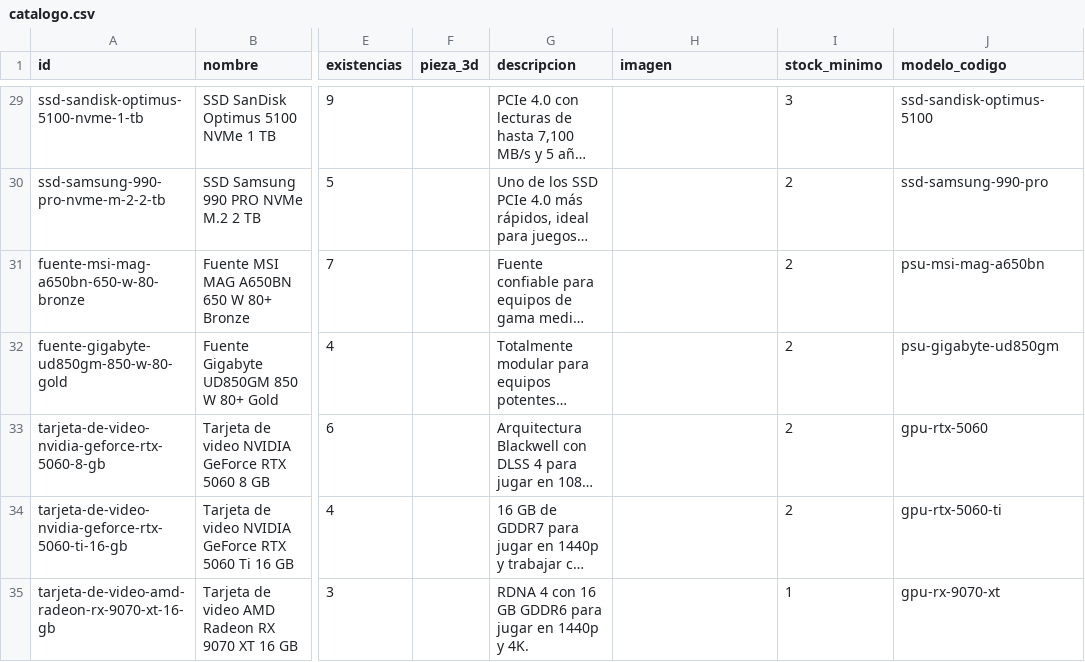
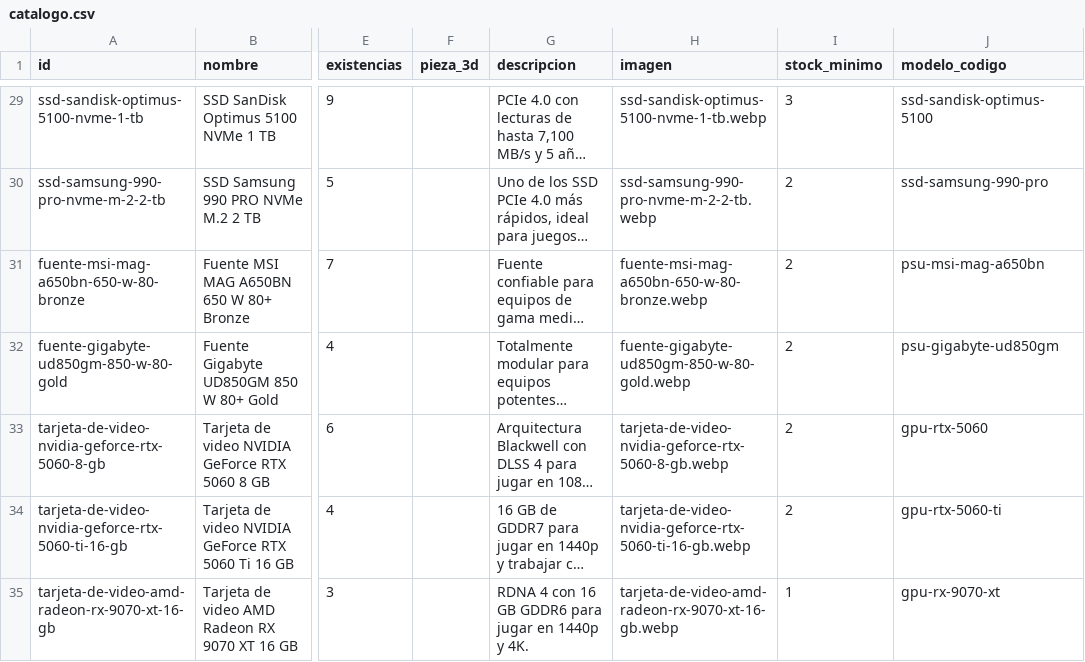
Before and after one commit to fg2073556-boop/Mt_tienda3d, a CSV file: datos/catalogo.csv, drawn as a sheet; only a part is shown, gaps mark what is left out; long unchanged cells end in …; the diff covers the shown part only; the diff names each change by its address in the sheet, - before the commit and + after, or states it on an @@ line.

```diff
--- a/datos/catalogo.csv
+++ b/datos/catalogo.csv
-H29 (imagen): (empty)
+H29 (imagen): ssd-sandisk-optimus-5100-nvme-1-tb.webp
-H30 (imagen): (empty)
+H30 (imagen): ssd-samsung-990-pro-nvme-m-2-2-tb.webp
-H31 (imagen): (empty)
+H31 (imagen): fuente-msi-mag-a650bn-650-w-80-bronze.webp
-H32 (imagen): (empty)
+H32 (imagen): fuente-gigabyte-ud850gm-850-w-80-gold.webp
-H33 (imagen): (empty)
+H33 (imagen): tarjeta-de-video-nvidia-geforce-rtx-5060-8-gb.webp
-H34 (imagen): (empty)
+H34 (imagen): tarjeta-de-video-nvidia-geforce-rtx-5060-ti-16-gb.webp
-H35 (imagen): (empty)
+H35 (imagen): tarjeta-de-video-amd-radeon-rx-9070-xt-16-gb.webp
```
Also changed, not shown: 22 edited cells elsewhere in this file, 32 other files.
